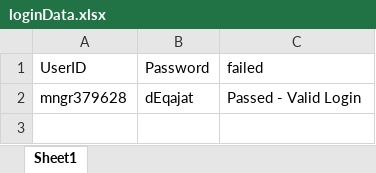
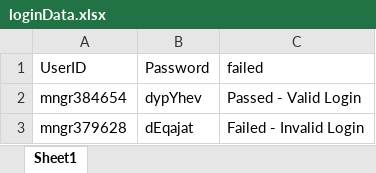
Before and after one commit to amitkrsen/E2E_Selenium_Projects, an Excel workbook: Guru_Bank/datafiles/loginData.xlsx, sheet Sheet1, drawn as a sheet; values as stored, in another font and other column widths than the file's, no borders; addresses are those after the commit; the diff names each change by its address in the sheet, - before the commit and + after, or states it on an @@ line.

Commit message:
Added soft assert validation in TC_LoginExcel_002.

```diff
--- a/Guru_Bank/datafiles/loginData.xlsx (sheet Sheet1)
+++ b/Guru_Bank/datafiles/loginData.xlsx (sheet Sheet1)
+row 2: mngr384654 | dypYhev | Passed - Valid Login
-C3 (failed): Passed - Valid Login
+C3 (failed): Failed - Invalid Login
```
Also changed, not shown: 16 other files.
